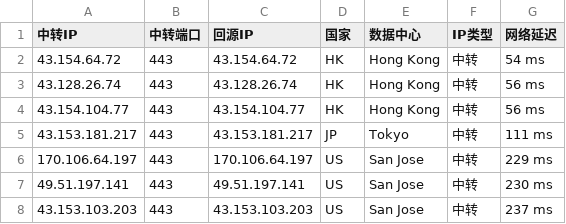
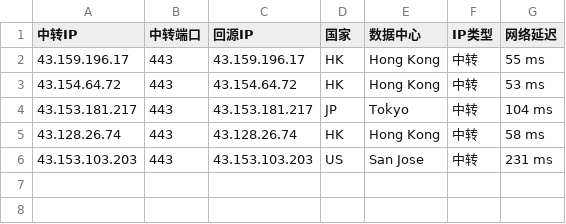
Before and after one commit to venusir/asscan, a CSV file: asscan/AS132203-443.csv, drawn as a sheet.

```diff
--- a/asscan/AS132203-443.csv
+++ b/asscan/AS132203-443.csv
@@ -1,8 +1,6 @@
 中转IP,中转端口,回源IP,国家,数据中心,IP类型,网络延迟
-43.154.64.72,443,43.154.64.72,HK,Hong Kong,中转,54 ms
-43.128.26.74,443,43.128.26.74,HK,Hong Kong,中转,56 ms
-43.154.104.77,443,43.154.104.77,HK,Hong Kong,中转,56 ms
-43.153.181.217,443,43.153.181.217,JP,Tokyo,中转,111 ms
-170.106.64.197,443,170.106.64.197,US,San Jose,中转,229 ms
-49.51.197.141,443,49.51.197.141,US,San Jose,中转,230 ms
-43.153.103.203,443,43.153.103.203,US,San Jose,中转,237 ms
+43.159.196.17,443,43.159.196.17,HK,Hong Kong,中转,55 ms
+43.154.64.72,443,43.154.64.72,HK,Hong Kong,中转,53 ms
+43.153.181.217,443,43.153.181.217,JP,Tokyo,中转,104 ms
+43.128.26.74,443,43.128.26.74,HK,Hong Kong,中转,58 ms
+43.153.103.203,443,43.153.103.203,US,San Jose,中转,231 ms
```
Also changed, not shown: asscan/AS31898-443.csv, asscan/AS45102-443.csv.
